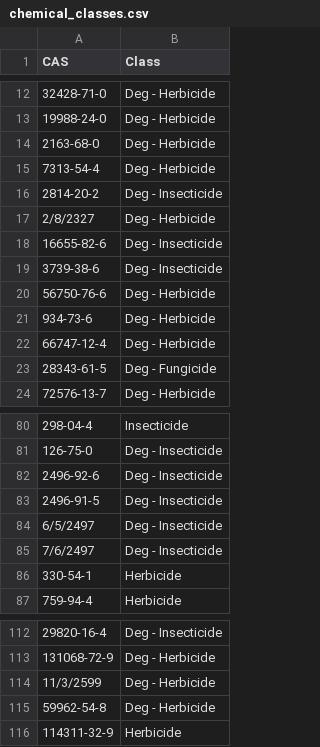
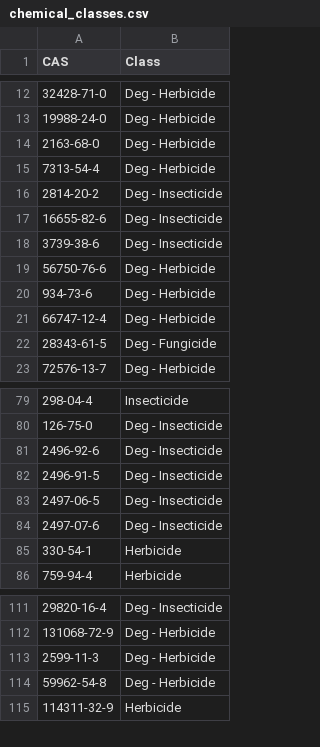
Before and after one commit to limnoliver/GLRI_CEC_2016, a CSV file: 10_load_data/chemical_classes.csv, drawn as a sheet; only a part is shown, gaps mark what is left out.

Commit message:
Opened in excell at some point

```diff
--- a/10_load_data/chemical_classes.csv
+++ b/10_load_data/chemical_classes.csv
@@ -16,3 +16,2 @@ CAS,Class
 2814-20-2,Deg - Insecticide
-2/8/2327,Deg - Herbicide
 16655-82-6,Deg - Insecticide
@@ -83,4 +82,4 @@ CAS,Class
 2496-91-5,Deg - Insecticide
-6/5/2497,Deg - Insecticide
-7/6/2497,Deg - Insecticide
+2497-06-5,Deg - Insecticide
+2497-07-6,Deg - Insecticide
 330-54-1,Herbicide
@@ -113,3 +112,3 @@ CAS,Class
 131068-72-9,Deg - Herbicide
-11/3/2599,Deg - Herbicide
+2599-11-3,Deg - Herbicide
 59962-54-8,Deg - Herbicide
```
Also changed, not shown: 1 other file.
